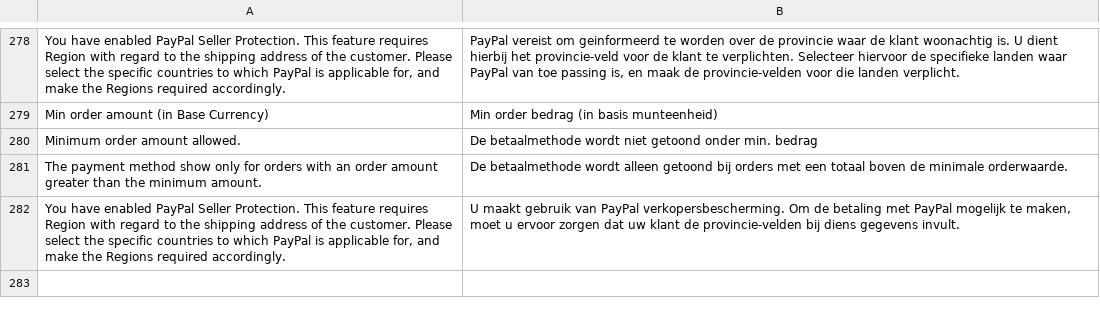
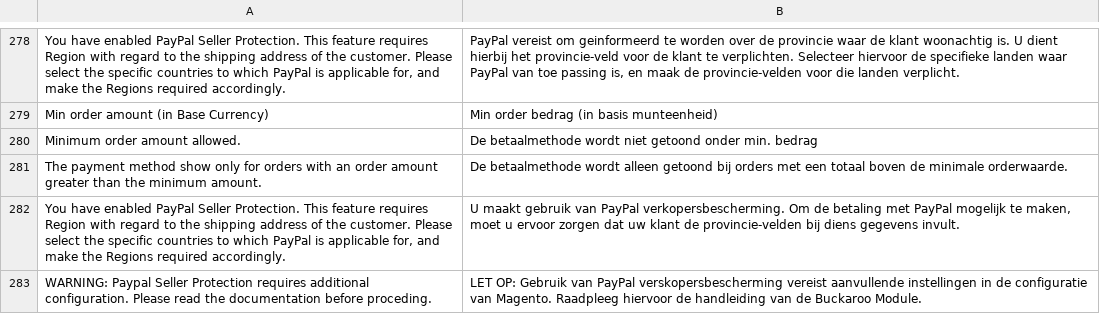
Before and after one commit to tdgroot/buckaroo-magento1, a CSV file: app/locale/nl_NL/TIG_Buckaroo3Extended.csv, drawn as a sheet; only a part is shown, gaps mark what is left out; the diff names each change by its address in the sheet, - before the commit and + after, or states it on an @@ line.

```diff
--- a/app/locale/nl_NL/TIG_Buckaroo3Extended.csv
+++ b/app/locale/nl_NL/TIG_Buckaroo3Extended.csv
+row 283: WARNING: Paypal Seller Protection requires additional configuration. Please read the documentation before proceding. | LET OP: Gebruik van PayPal verskopersbescherming vereist aanvullende instellingen in de configuratie van Magento. Raadpleeg hiervoor de handleiding van de Buckaroo Module.
```
Also changed, not shown: app/locale/en_US/TIG_Buckaroo3Extended.csv, 1 other file.
